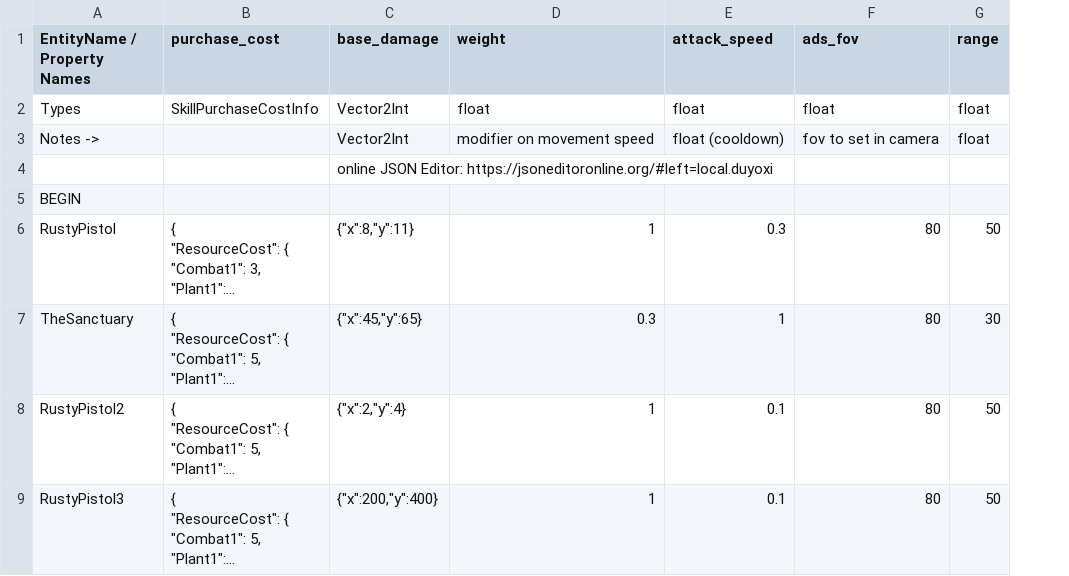
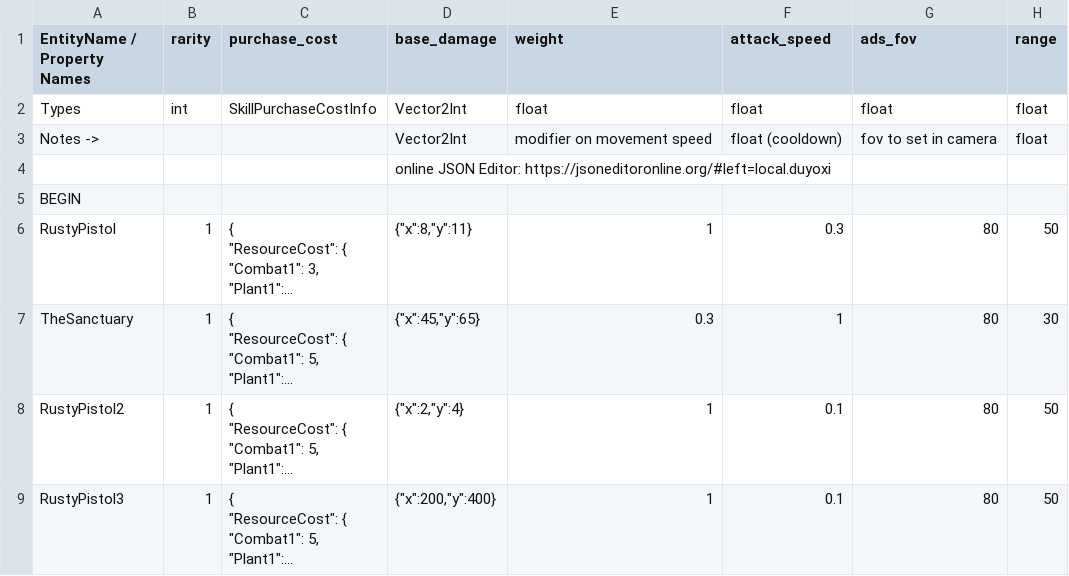
Before and after one commit to cty288/Capstone, a CSV file: Assets/Resources/data_weapons.csv, drawn as a sheet; only a part is shown; long unchanged cells end in …; the diff names each change by its address in the sheet, - before the commit and + after, or states it on an @@ line.

```diff
--- a/Assets/Resources/data_weapons.csv
+++ b/Assets/Resources/data_weapons.csv
+column B (rarity), rows 2-9: int |  |  |  | 1 | 1 | 1 | 1
```
Also changed, not shown: Assets/Resources/data_enemies.csv, Assets/Resources/data_weapon_parts.csv, 9 other files.
